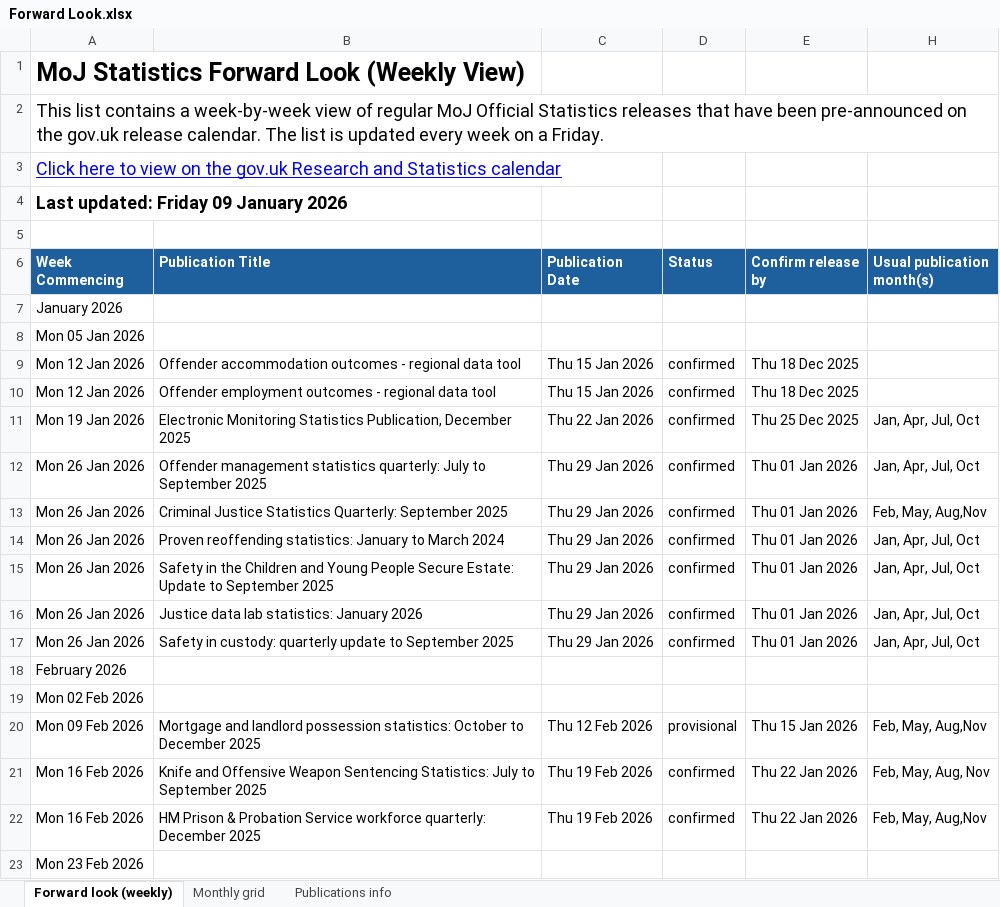
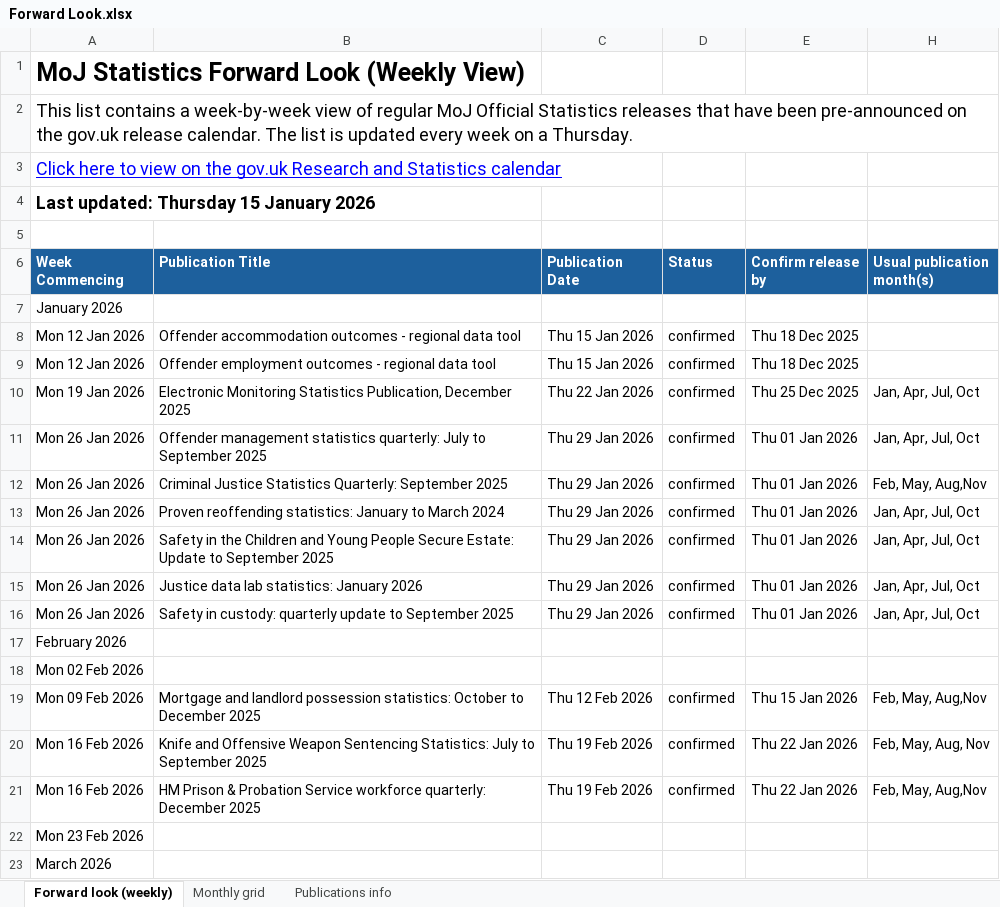
Before and after one commit to moj-analytical-services/stats-forward-look, an Excel workbook: Forward Look/Forward Look.xlsx, sheet Forward look (weekly), drawn as a sheet; only a part is shown; the shorter side is filled out with more unchanged rows; values as stored, in another font and other column widths than the file's, no borders; conditional formats not drawn; removed rows and columns are numbered as before the commit, all else as after; the diff names each change by its address in the sheet, - before the commit and + after, or states it on an @@ line.

```diff
--- a/Forward Look/Forward Look.xlsx (sheet Forward look (weekly))
+++ b/Forward Look/Forward Look.xlsx (sheet Forward look (weekly))
-A2 (Week Commencing): …on a Friday.
+A2 (Week Commencing): …on a Thursday.
-A4 (Week Commencing): Last updated: Friday 09 January 2026
+A4 (Week Commencing): Last updated: Thursday 15 January 2026
-row 8: Mon 05 Jan 2026
-D19 (Status): provisional
+D19 (Status): confirmed
```
Also changed, not shown: sheet Monthly grid, sheet Publications info, hidden cells, 1 other file.
